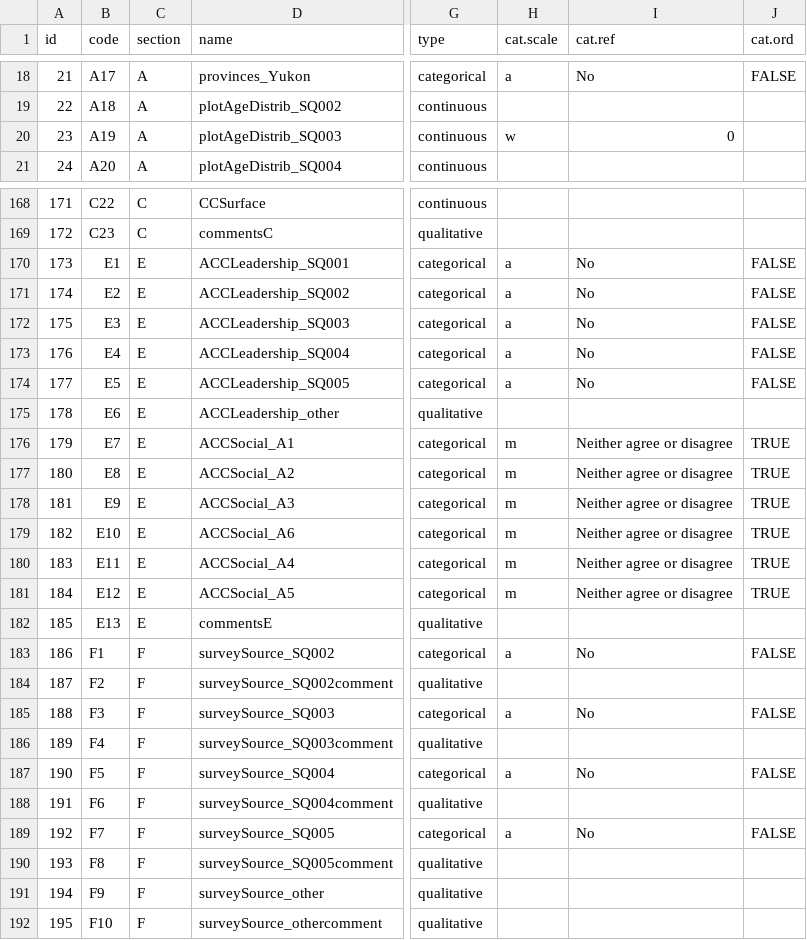
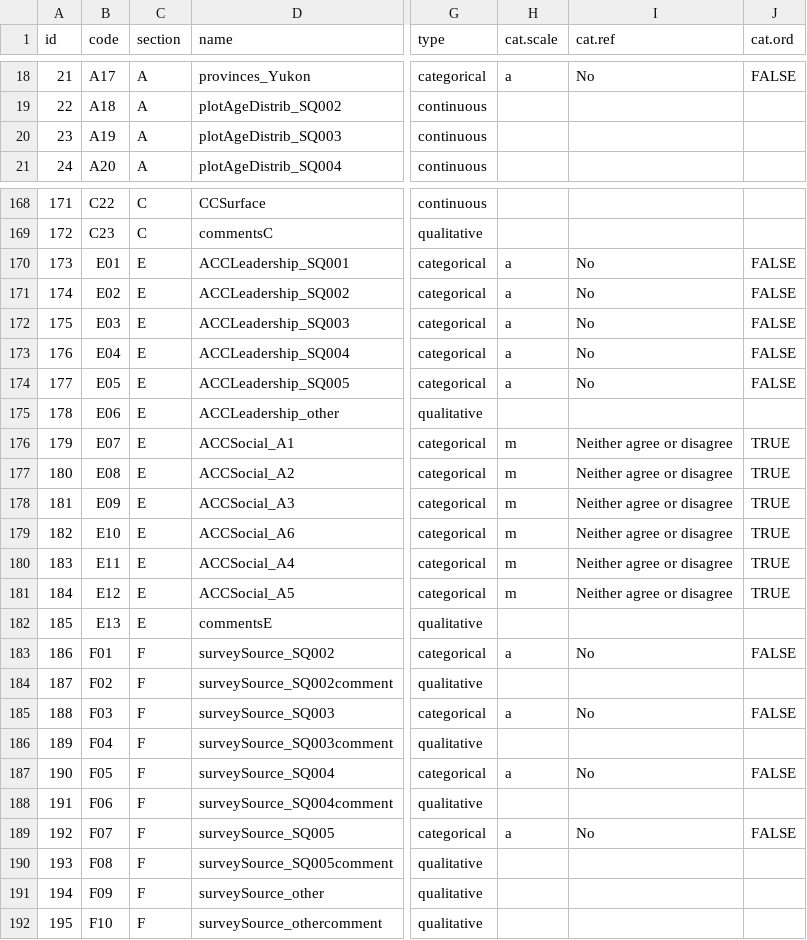
Before and after one commit to dschoenig/ccadapt, a CSV file: data/processed/variables.csv, drawn as a sheet; only a part is shown, gaps mark what is left out; the diff covers the shown part only; the diff names each change by its address in the sheet, - before the commit and + after, or states it on an @@ line.

```diff
--- a/data/processed/variables.csv
+++ b/data/processed/variables.csv
-H20 (cat.scale): w
+H20 (cat.scale): (empty)
-I20 (cat.ref): 0
+I20 (cat.ref): (empty)
-B170 (code): E1
+B170 (code): E01
-B171 (code): E2
+B171 (code): E02
-B172 (code): E3
+B172 (code): E03
-B173 (code): E4
+B173 (code): E04
-B174 (code): E5
+B174 (code): E05
-B175 (code): E6
+B175 (code): E06
-B176 (code): E7
+B176 (code): E07
-B177 (code): E8
+B177 (code): E08
-B178 (code): E9
+B178 (code): E09
-B183 (code): F1
+B183 (code): F01
-B184 (code): F2
+B184 (code): F02
-B185 (code): F3
+B185 (code): F03
-B186 (code): F4
+B186 (code): F04
-B187 (code): F5
+B187 (code): F05
-B188 (code): F6
+B188 (code): F06
-B189 (code): F7
+B189 (code): F07
-B190 (code): F8
+B190 (code): F08
-B191 (code): F9
+B191 (code): F09
```
Also changed, not shown: 36 edited cells elsewhere in this file, data/processed/cat.levels.csv, data/raw/variables.csv, 11 other files.
